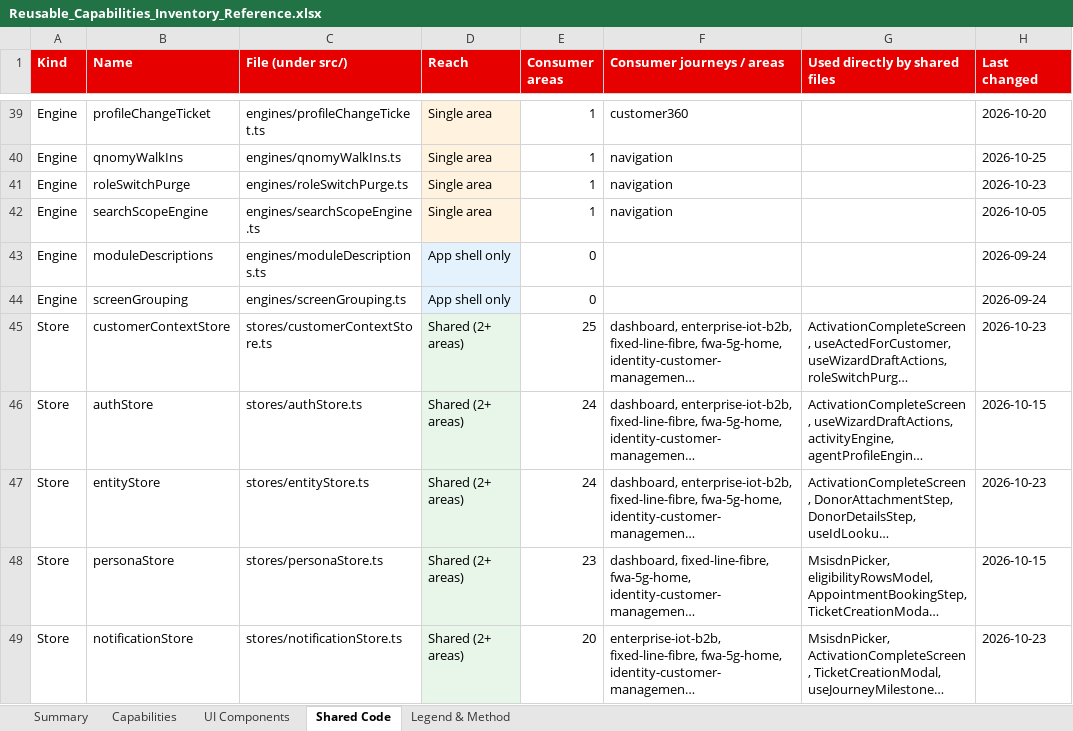
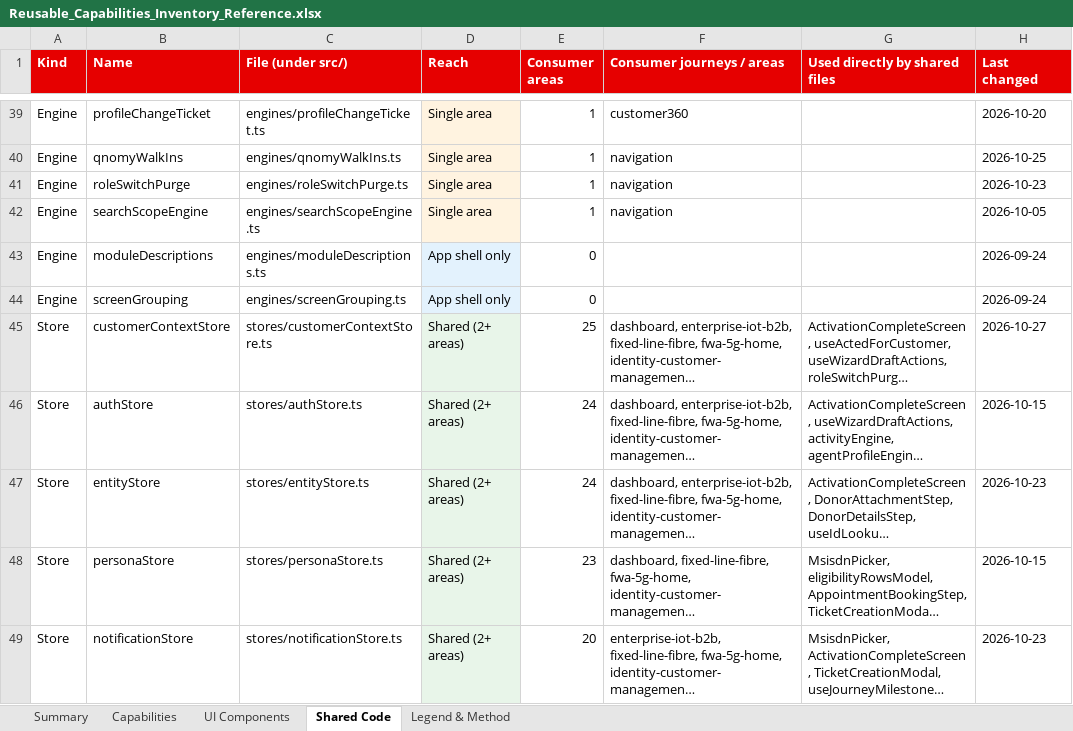
Before and after one commit to parithys/vfq-dxp, an Excel workbook: vfq-dxp-app/reference/outputs/Reusable_Capabilities_Inventory_Reference.xlsx, sheet Shared Code, drawn as a sheet; only a part is shown, gaps mark what is left out; long unchanged cells end in …; values as stored, in another font and other column widths than the file's, no borders; the diff covers the shown part only; the diff names each change by its address in the sheet, - before the commit and + after, or states it on an @@ line.

```diff
--- a/vfq-dxp-app/reference/outputs/Reusable_Capabilities_Inventory_Reference.xlsx (sheet Shared Code)
+++ b/vfq-dxp-app/reference/outputs/Reusable_Capabilities_Inventory_Reference.xlsx (sheet Shared Code)
-H45 (Last changed): 2026-10-23
+H45 (Last changed): 2026-10-27
```
Also changed, not shown: 6 edited cells elsewhere in this sheet, sheet UI Components, sheet Summary, vfq-dxp-app/reference/outputs/02 Customer-Inventory.xlsx, 18 other files.
